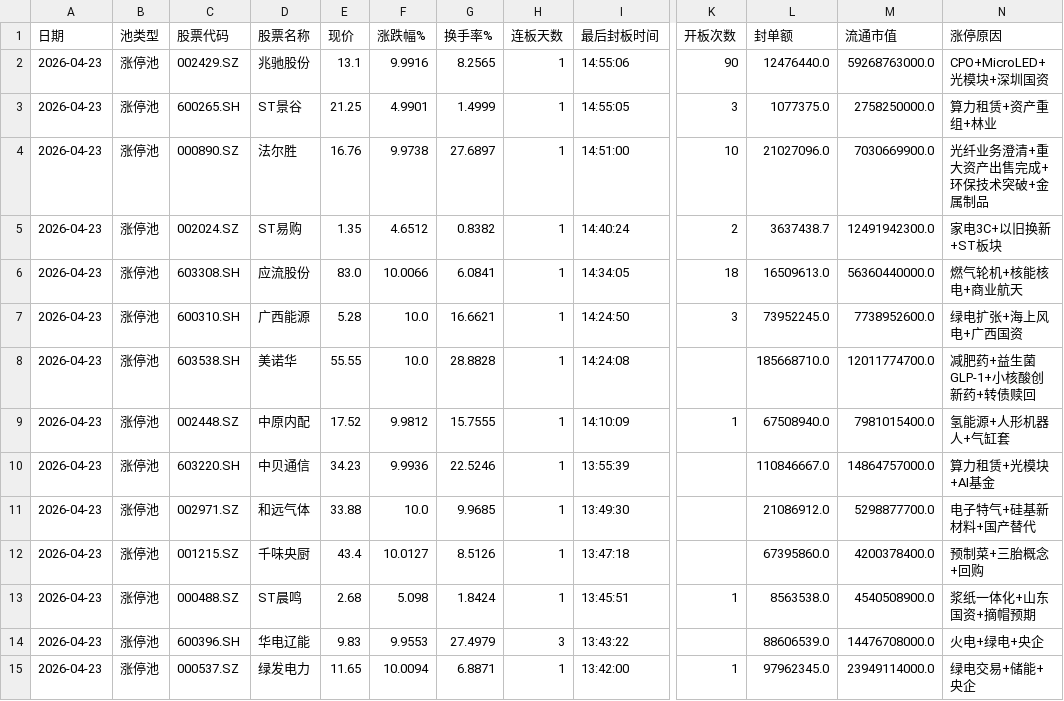
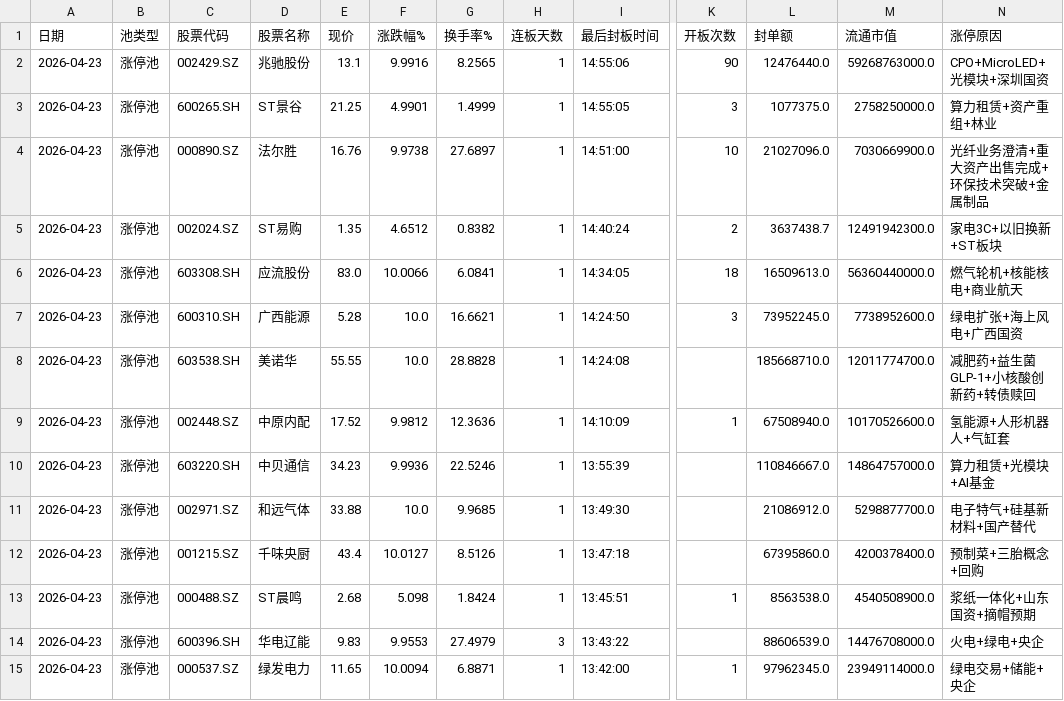
Before and after one commit to z562261070/Cailianpress-Feishu-Bot, a CSV file: output/date/2026-04-23_market_pool.csv, drawn as a sheet; only a part is shown, gaps mark what is left out; the diff names each change by its address in the sheet, - before the commit and + after, or states it on an @@ line.

```diff
--- a/output/date/2026-04-23_market_pool.csv
+++ b/output/date/2026-04-23_market_pool.csv
-G9 (换手率%): 15.7555
+G9 (换手率%): 12.3636
-M9 (流通市值): 7981015400.0
+M9 (流通市值): 10170526600.0
```
Also changed, not shown: output/date/5day/recent_5days_market_pool.csv, 4 other files.
